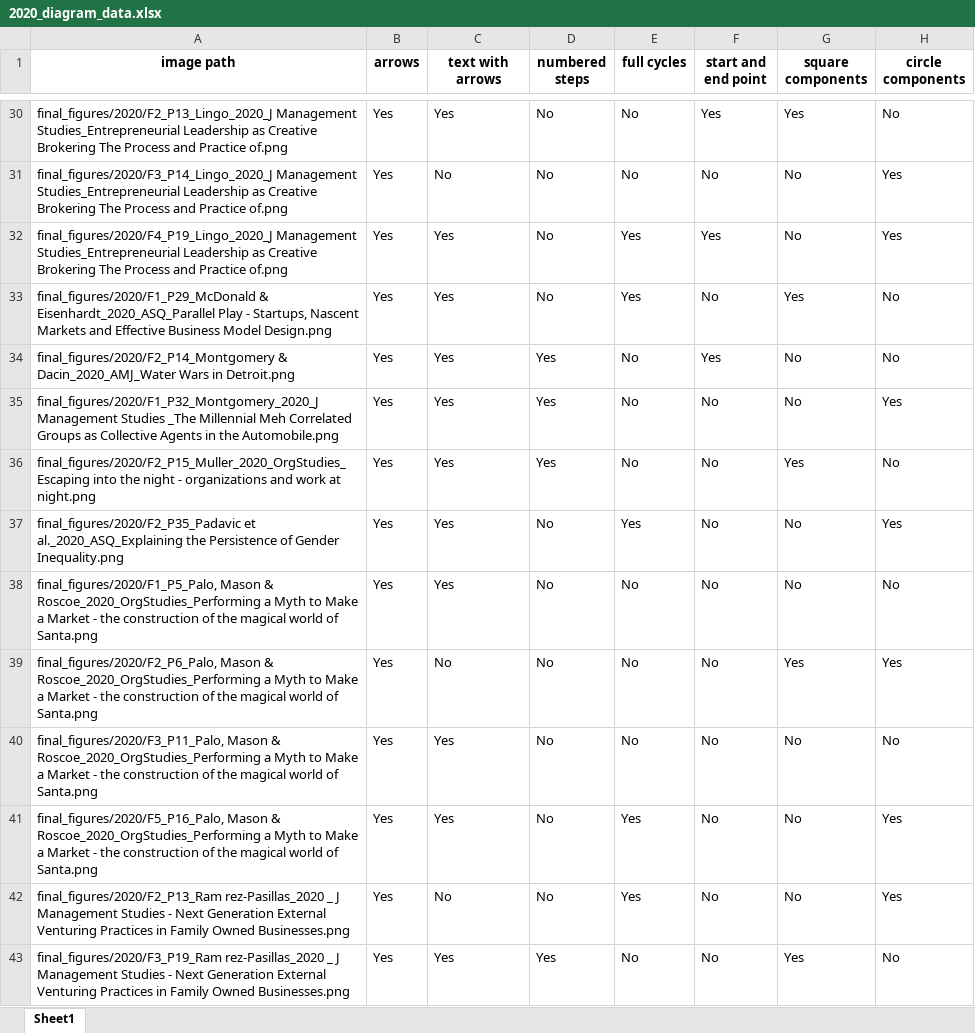
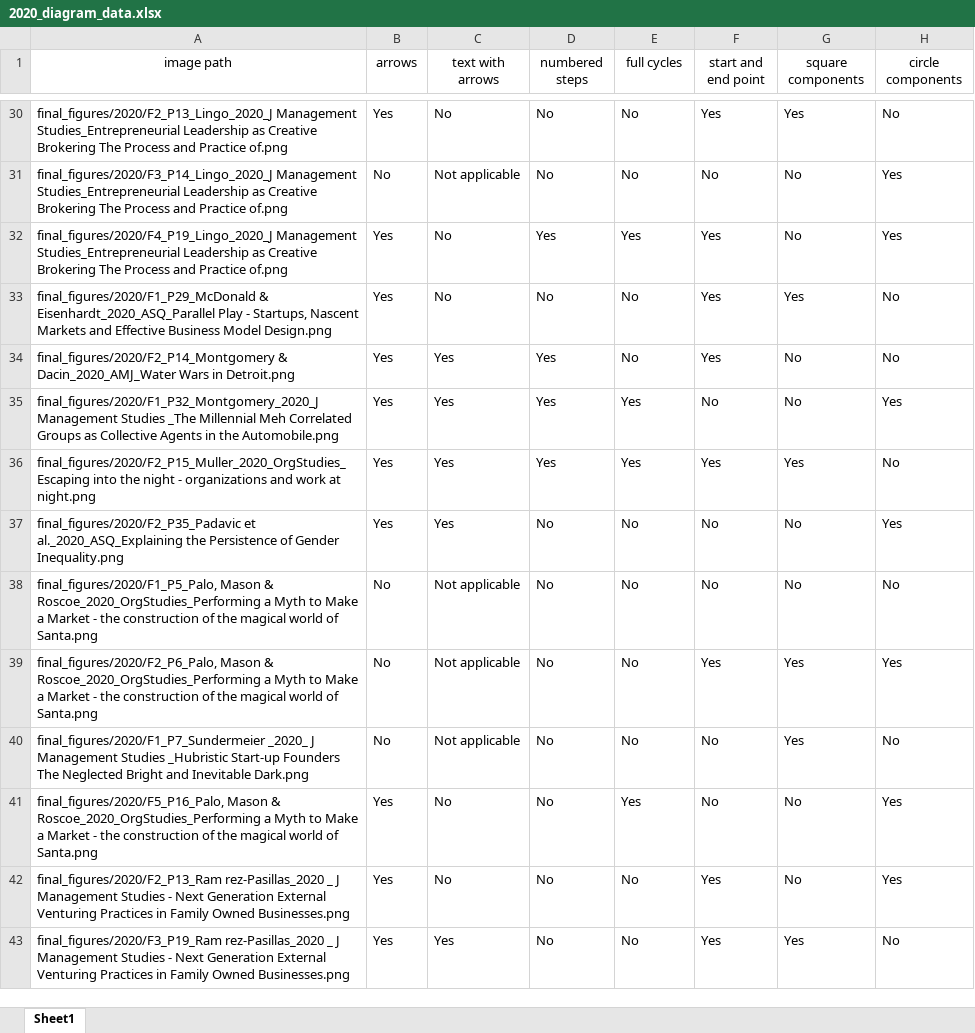
Before and after one commit to polyg314/figure_averaging, an Excel workbook: diagram_data/2020_diagram_data.xlsx, sheet Sheet1, drawn as a sheet; only a part is shown, gaps mark what is left out; values as stored, in another font and other column widths than the file's, no borders; the diff covers the shown part only; the diff names each change by its address in the sheet, - before the commit and + after, or states it on an @@ line.

```diff
--- a/diagram_data/2020_diagram_data.xlsx (sheet Sheet1)
+++ b/diagram_data/2020_diagram_data.xlsx (sheet Sheet1)
-A1:H1 bold: on
+A1:H1 bold: off
-C30 (text with arrows): Yes
+C30 (text with arrows): No
-B31 (arrows): Yes
+B31 (arrows): No
-C31 (text with arrows): No
+C31 (text with arrows): Not applicable
-C32:C33 (text with arrows): Yes
+C32:C33 (text with arrows): No
-D32 (numbered steps): No
+D32 (numbered steps): Yes
-E33 (full cycles): Yes
+E33 (full cycles): No
-F33 (start and end point): No
+F33 (start and end point): Yes
-E35:E36 (full cycles): No
+E35:E36 (full cycles): Yes
-F36 (start and end point): No
+F36 (start and end point): Yes
-E37 (full cycles): Yes
+E37 (full cycles): No
-B38:B40 (arrows): Yes
+B38:B40 (arrows): No
-C38 (text with arrows): Yes
+C38 (text with arrows): Not applicable
-C39 (text with arrows): No
+C39 (text with arrows): Not applicable
-F39 (start and end point): No
+F39 (start and end point): Yes
-A40 (image path): final_figures/2020/F3_P11_Palo, Mason & Roscoe_2020_OrgStudies_Performing a Myth to Make a Market - the construction of the magical world of Santa.png
+A40 (image path): final_figures/2020/F1_P7_Sundermeier _2020_ J Management Studies _Hubristic Start‐up Founders The Neglected Bright and Inevitable Dark.png
-C40 (text with arrows): Yes
+C40 (text with arrows): Not applicable
-G40 (square components): No
+G40 (square components): Yes
-C41 (text with arrows): Yes
+C41 (text with arrows): No
-E42 (full cycles): Yes
+E42 (full cycles): No
-F42:F43 (start and end point): No
+F42:F43 (start and end point): Yes
-D43 (numbered steps): Yes
+D43 (numbered steps): No
```
Also changed, not shown: 1 removed row and 76 edited cells elsewhere in this sheet, cropped_and_labeled_image_data/2020_cropped_and_labeled_figs.xlsx.
